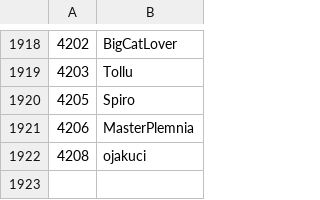
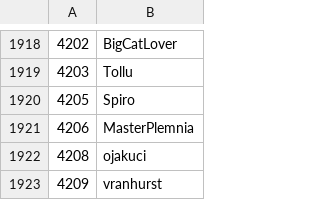
Before and after one commit to Veticia/karma, a CSV file: users.csv, drawn as a sheet; only a part is shown, gaps mark what is left out.

Commit message:
autoupdate

```diff
--- a/users.csv
+++ b/users.csv
@@ -1922 +1922,2 @@
 4208,ojakuci
+4209,vranhurst
```
